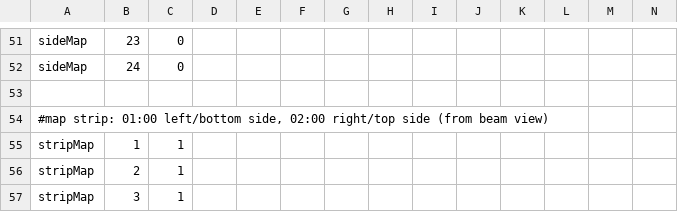
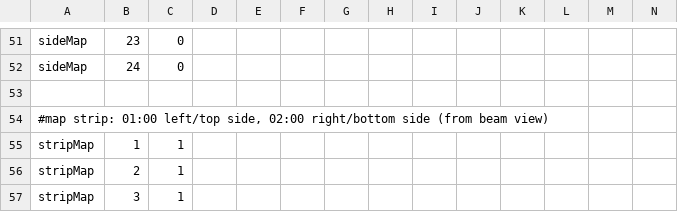
Before and after one commit to ohall1/CARME_Sort, a CSV file: ExampleParameters.csv, drawn as a sheet; only a part is shown, gaps mark what is left out.

```diff
--- a/ExampleParameters.csv
+++ b/ExampleParameters.csv
@@ -53,3 +53,3 @@ sideMap	24	0
 
-#map strip: 01:00 left/bottom side, 02:00 right/top side (from beam view)			
+#map strip: 01:00 left/top side, 02:00 right/bottom side (from beam view)			
 stripMap	1	1											
```
Also changed, not shown: 1 other file.
